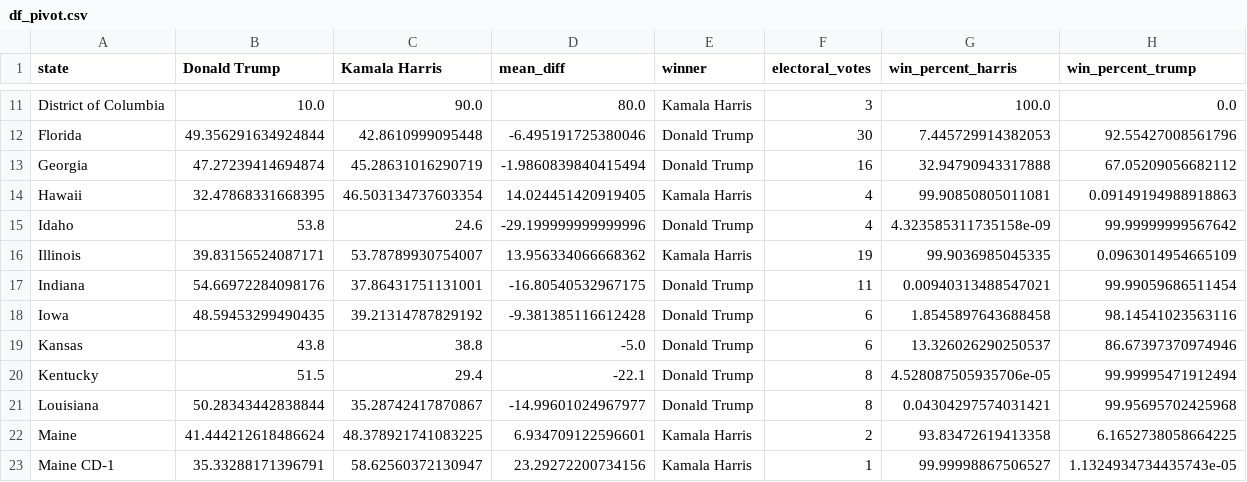
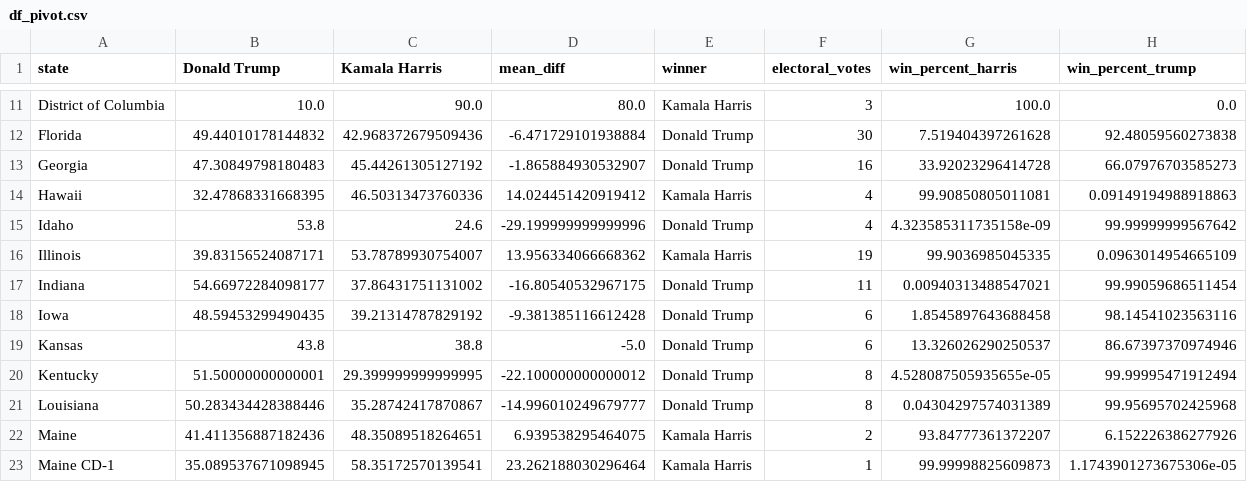
Before and after one commit to srineethj/election_metrix, a CSV file: df_pivot.csv, drawn as a sheet; only a part is shown, gaps mark what is left out; the diff covers the shown part only; the diff names each change by its address in the sheet, - before the commit and + after, or states it on an @@ line.

```diff
--- a/df_pivot.csv
+++ b/df_pivot.csv
-B12 (Donald Trump): 49.356291634924844
+B12 (Donald Trump): 49.44010178144832
-C12 (Kamala Harris): 42.8610999095448
+C12 (Kamala Harris): 42.968372679509436
-D12 (mean_diff): -6.495191725380046
+D12 (mean_diff): -6.471729101938884
-G12 (win_percent_harris): 7.445729914382053
+G12 (win_percent_harris): 7.519404397261628
-H12 (win_percent_trump): 92.55427008561796
+H12 (win_percent_trump): 92.48059560273838
-B13 (Donald Trump): 47.27239414694874
+B13 (Donald Trump): 47.30849798180483
-C13 (Kamala Harris): 45.28631016290719
+C13 (Kamala Harris): 45.44261305127192
-D13 (mean_diff): -1.9860839840415494
+D13 (mean_diff): -1.865884930532907
-G13 (win_percent_harris): 32.94790943317888
+G13 (win_percent_harris): 33.92023296414728
-H13 (win_percent_trump): 67.05209056682112
+H13 (win_percent_trump): 66.07976703585273
-C14 (Kamala Harris): 46.503134737603354
+C14 (Kamala Harris): 46.50313473760336
-D14 (mean_diff): 14.024451420919405
+D14 (mean_diff): 14.024451420919412
-B17 (Donald Trump): 54.66972284098176
+B17 (Donald Trump): 54.66972284098177
-C17 (Kamala Harris): 37.86431751131001
+C17 (Kamala Harris): 37.86431751131002
-B20 (Donald Trump): 51.5
+B20 (Donald Trump): 51.50000000000001
-C20 (Kamala Harris): 29.4
+C20 (Kamala Harris): 29.399999999999995
-D20 (mean_diff): -22.1
+D20 (mean_diff): -22.100000000000012
-G20 (win_percent_harris): 4.528087505935706e-05
+G20 (win_percent_harris): 4.528087505935655e-05
-B21 (Donald Trump): 50.28343442838844
+B21 (Donald Trump): 50.283434428388446
-D21 (mean_diff): -14.99601024967977
+D21 (mean_diff): -14.996010249679777
-G21 (win_percent_harris): 0.04304297574031421
+G21 (win_percent_harris): 0.04304297574031389
-B22 (Donald Trump): 41.444212618486624
+B22 (Donald Trump): 41.411356887182436
-C22 (Kamala Harris): 48.378921741083225
+C22 (Kamala Harris): 48.35089518264651
-D22 (mean_diff): 6.934709122596601
+D22 (mean_diff): 6.939538295464075
-G22 (win_percent_harris): 93.83472619413358
+G22 (win_percent_harris): 93.84777361372207
-H22 (win_percent_trump): 6.1652738058664225
+H22 (win_percent_trump): 6.152226386277926
-B23 (Donald Trump): 35.33288171396791
+B23 (Donald Trump): 35.089537671098945
-C23 (Kamala Harris): 58.62560372130947
+C23 (Kamala Harris): 58.35172570139541
-D23 (mean_diff): 23.29272200734156
+D23 (mean_diff): 23.262188030296464
-G23 (win_percent_harris): 99.99998867506527
+G23 (win_percent_harris): 99.99998825609873
-H23 (win_percent_trump): 1.1324934734435743e-05
+H23 (win_percent_trump): 1.1743901273675306e-05
```
Also changed, not shown: 157 edited cells elsewhere in this file, historical_data.csv, poll_data_winner.csv, 3 other files.
